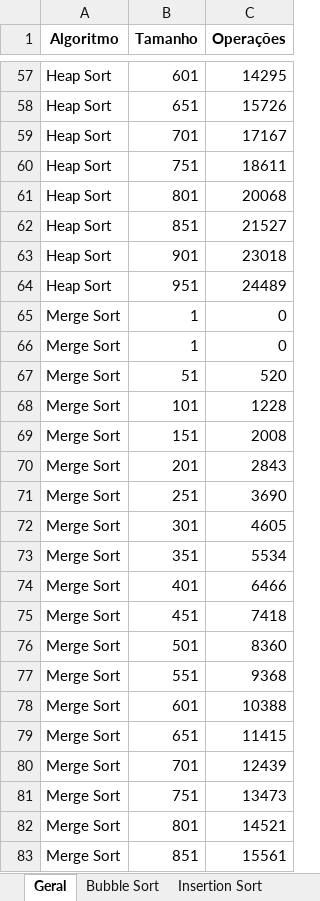
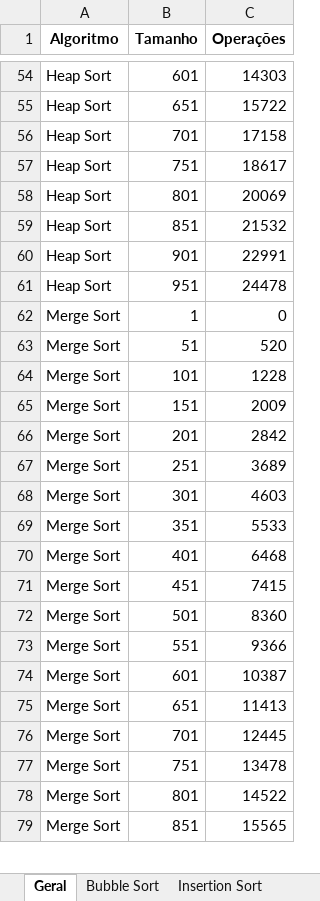
Before and after one commit to Raphael-Soares/order-methods, an Excel workbook: resultados.xlsx, sheet Geral, drawn as a sheet; only a part is shown, gaps mark what is left out; values as stored, in another font and other column widths than the file's, no borders; removed rows and columns are numbered as before the commit, all else as after; the diff covers the shown part only; the diff names each change by its address in the sheet, - before the commit and + after, or states it on an @@ line.

```diff
--- a/resultados.xlsx (sheet Geral)
+++ b/resultados.xlsx (sheet Geral)
-C54 (Operações): 14295
+C54 (Operações): 14303
-C55 (Operações): 15726
+C55 (Operações): 15722
-C56 (Operações): 17167
+C56 (Operações): 17158
-C57 (Operações): 18611
+C57 (Operações): 18617
-C58 (Operações): 20068
+C58 (Operações): 20069
-C59 (Operações): 21527
+C59 (Operações): 21532
-C60 (Operações): 23018
+C60 (Operações): 22991
-C61 (Operações): 24489
+C61 (Operações): 24478
-row 65: Merge Sort | 1 | 0
-C65 (Operações): 2008
+C65 (Operações): 2009
-C66 (Operações): 2843
+C66 (Operações): 2842
-C67 (Operações): 3690
+C67 (Operações): 3689
-C68 (Operações): 4605
+C68 (Operações): 4603
-C69 (Operações): 5534
+C69 (Operações): 5533
-C70 (Operações): 6466
+C70 (Operações): 6468
-C71 (Operações): 7418
+C71 (Operações): 7415
-C73 (Operações): 9368
+C73 (Operações): 9366
-C74 (Operações): 10388
+C74 (Operações): 10387
-C75 (Operações): 11415
+C75 (Operações): 11413
-C76 (Operações): 12439
+C76 (Operações): 12445
-C77 (Operações): 13473
+C77 (Operações): 13478
-C78 (Operações): 14521
+C78 (Operações): 14522
-C79 (Operações): 15561
+C79 (Operações): 15565
```
Also changed, not shown: 5 removed rows and 70 edited cells elsewhere in this sheet, sheet Heap Sort, sheet Quick Sort, sheet Bubble Sort, sheet Insertion Sort, sheet Merge Sort, sheet Radix Sort, other sheet tabs, charts or pictures, 4 other files.
